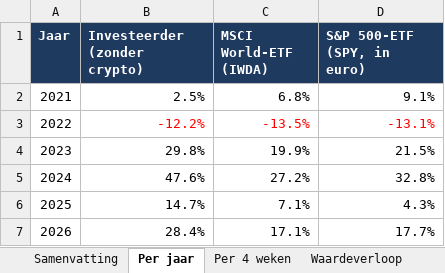
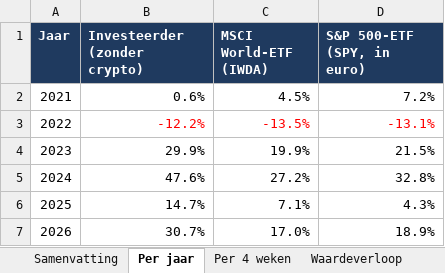
Before and after one commit to Sewpersonic/trend-agent, an Excel workbook: backtest/controle-zonder-crypto/backtest.xlsx, sheet Per jaar, drawn as a sheet; values as stored, in another font and other column widths than the file's, no borders; the diff names each change by its address in the sheet, - before the commit and + after, or states it on an @@ line.

```diff
--- a/backtest/controle-zonder-crypto/backtest.xlsx (sheet Per jaar)
+++ b/backtest/controle-zonder-crypto/backtest.xlsx (sheet Per jaar)
-B2 (Investeerder (zonder crypto)): 2.5%
+B2 (Investeerder (zonder crypto)): 0.6%
-C2 (MSCI World-ETF (IWDA)): 6.8%
+C2 (MSCI World-ETF (IWDA)): 4.5%
-D2 (S&P 500-ETF (SPY, in euro)): 9.1%
+D2 (S&P 500-ETF (SPY, in euro)): 7.2%
-B4 (Investeerder (zonder crypto)): 29.8%
+B4 (Investeerder (zonder crypto)): 29.9%
-B7 (Investeerder (zonder crypto)): 28.4%
+B7 (Investeerder (zonder crypto)): 30.7%
-C7 (MSCI World-ETF (IWDA)): 17.1%
+C7 (MSCI World-ETF (IWDA)): 17.0%
-D7 (S&P 500-ETF (SPY, in euro)): 17.7%
+D7 (S&P 500-ETF (SPY, in euro)): 18.9%
```
Also changed, not shown: sheet Trades, sheet Waardeverloop, sheet Samenvatting, sheet Per 4 weken, backtest/controle-alleen-etf/backtest.xlsx, backtest/investeerder/backtest.xlsx, 9 other files.
